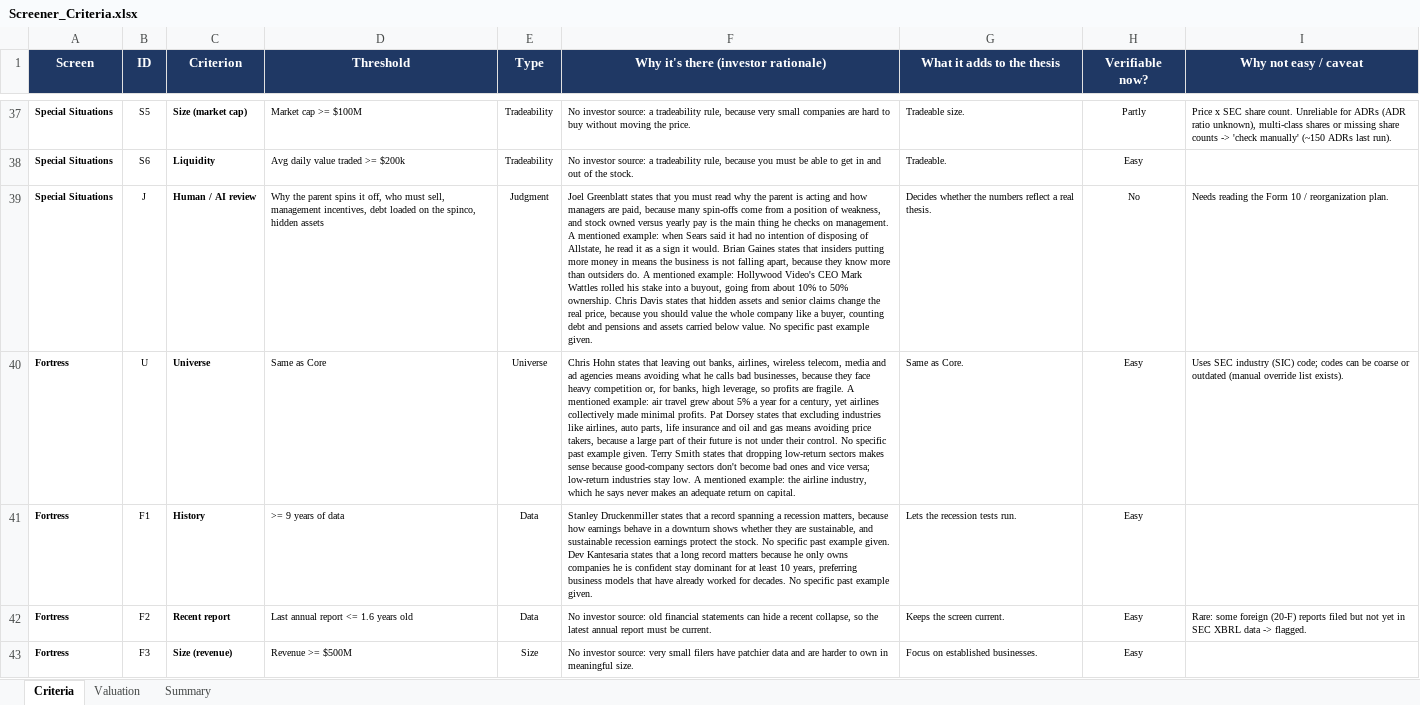
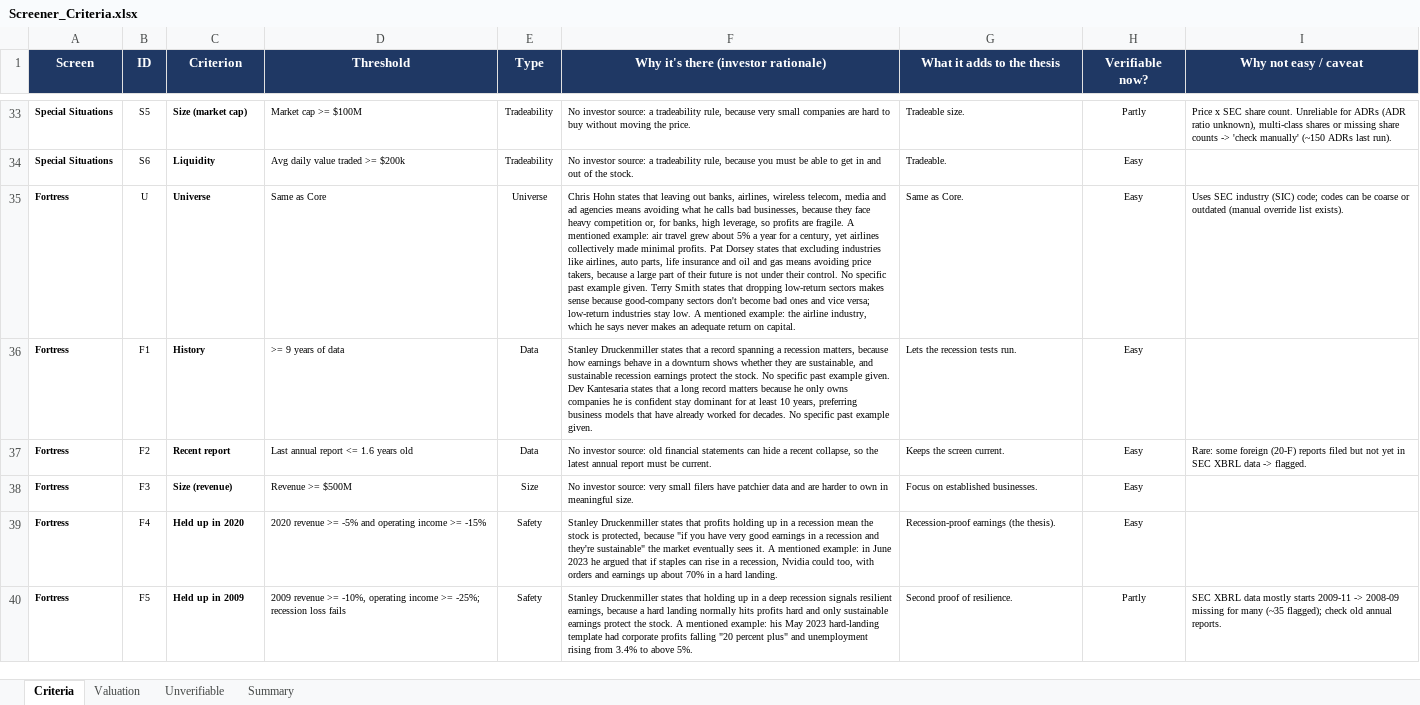
Before and after one commit to haing-dev/stock-screener, an Excel workbook: docs/criteria/Screener_Criteria.xlsx, sheet Criteria, drawn as a sheet; only a part is shown, gaps mark what is left out; the shorter side is filled out with more unchanged rows; values as stored, in another font and other column widths than the file's, no borders; charts and pictures and conditional formats not drawn; removed rows and columns are numbered as before the commit, all else as after; the diff covers the shown part only; the diff names each change by its address in the sheet, - before the commit and + after, or states it on an @@ line.

```diff
--- a/docs/criteria/Screener_Criteria.xlsx (sheet Criteria)
+++ b/docs/criteria/Screener_Criteria.xlsx (sheet Criteria)
+sheet tab: Unverifiable
-row 39: Special Situations | J | Human / AI review | Why the parent spins it off, who must sell, management incentives, debt loaded on the spinco, hidden assets | Judgment | Joel Greenblatt states that you must read why the parent is acting and how managers are paid, because many spin-offs come from a position of weakness, and stock owned versus yearly pay is the main thing he checks on management. A mentioned example: when Sears said it had no intention of disposing of Allstate, he read it as a sign it would. Brian Gaines states that insiders putting more money in means the business is not falling apart, because they know more than outsiders do. A mentioned example: Hollywood Video's CEO Mark Wattles rolled his stake into a buyout, going from about 10% to 50% ownership. Chris Davis states that hidden assets and senior claims change the real price, because you should value the whole company like a buyer, counting debt and pensions and assets carried below value. No specific past example given. | Decides whether the numbers reflect a real thesis. | No | Needs reading the Form 10 / reorganization plan.
```
Also changed, not shown: 1 added row, 18 removed rows and 11 edited cells elsewhere in this sheet, sheet Summary, sheet Valuation, formulas that keep their value, charts or pictures, 24 other files.
